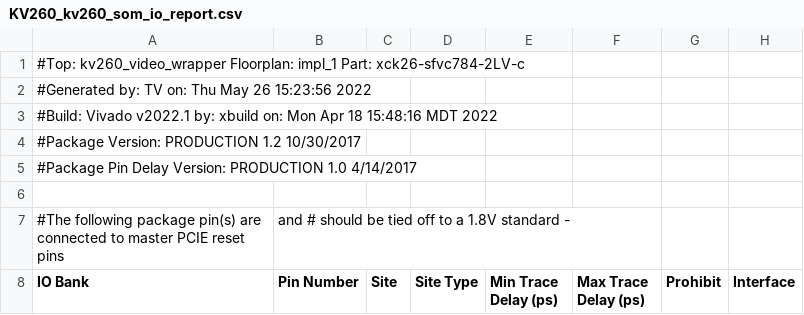
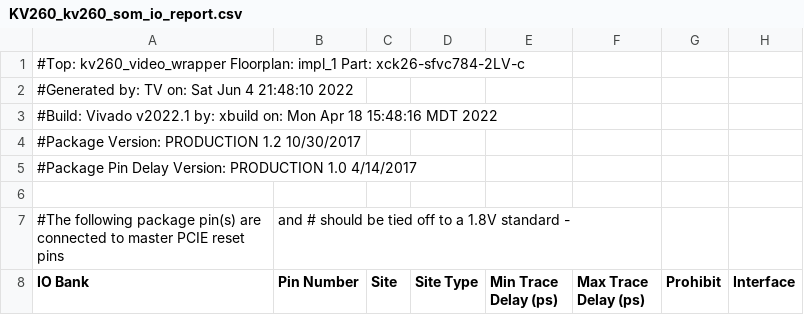
Before and after one commit to zakinder/KRIA_KV260_IMX219_CAMERA, a CSV file: KV260/prebuilt/hardware/kv260_som/reports/KV260_kv260_som_io_report.csv, drawn as a sheet; only a part is shown; the diff names each change by its address in the sheet, - before the commit and + after, or states it on an @@ line.

```diff
--- a/KV260/prebuilt/hardware/kv260_som/reports/KV260_kv260_som_io_report.csv
+++ b/KV260/prebuilt/hardware/kv260_som/reports/KV260_kv260_som_io_report.csv
-A2 (IO Bank): …TV on: Thu May 26 15:23:56 2022
+A2 (IO Bank): …TV on: Sat Jun 4 21:48:10 2022
```
Also changed, not shown: KV260/prebuilt/hardware/hardware_summary.csv, 44 other files.
